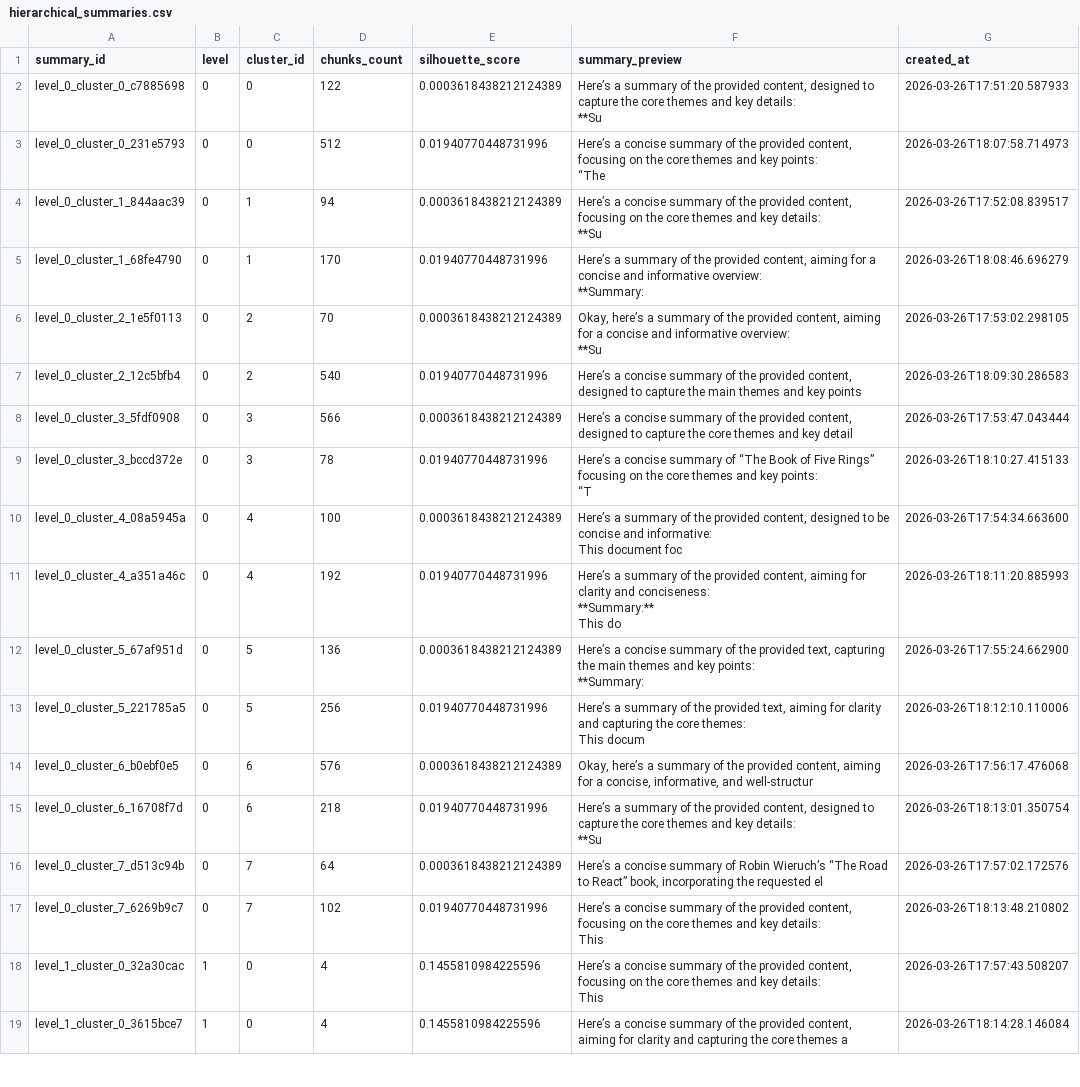
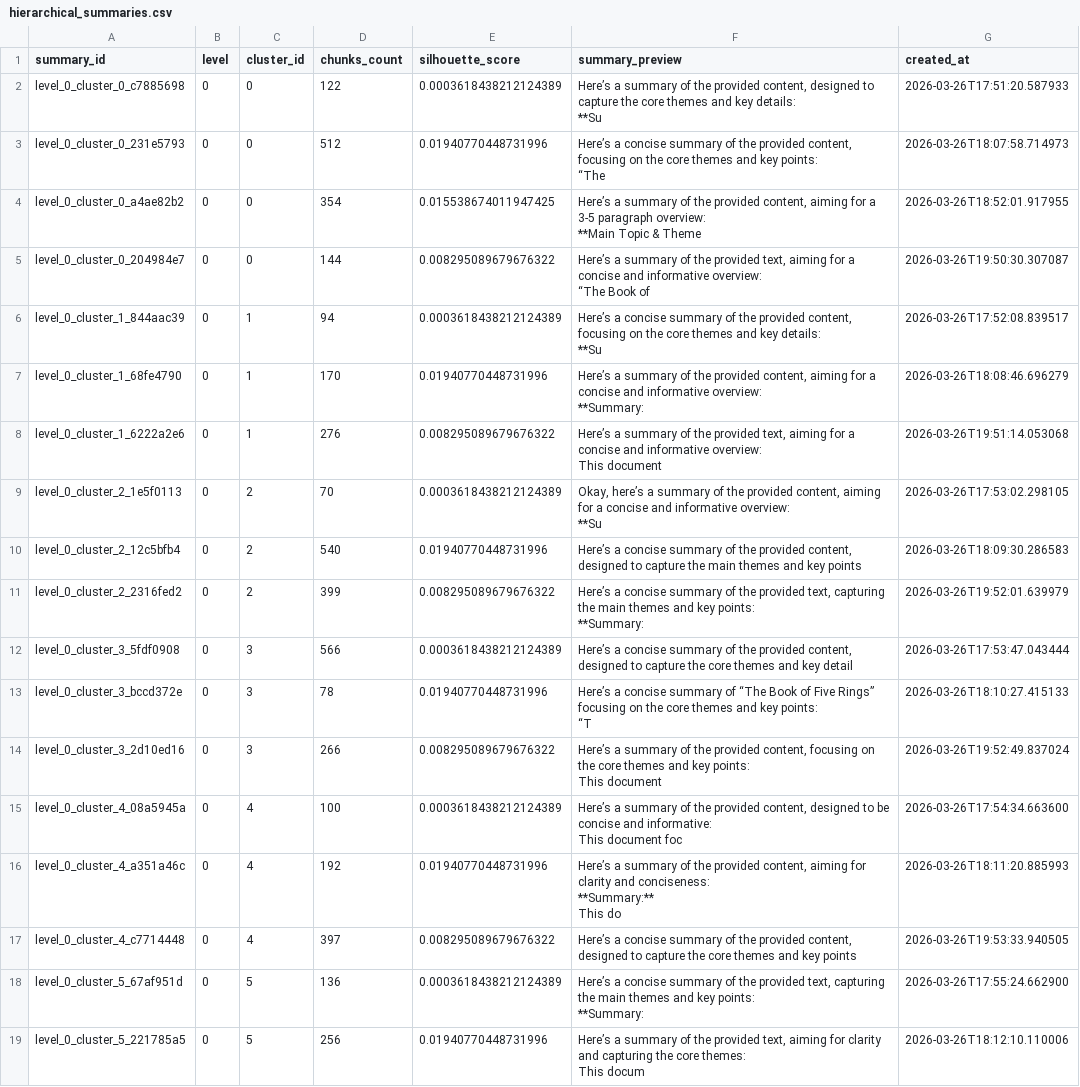
Before and after one commit to GauravPathania18/Chunker, a CSV file: hierarchical_summaries.csv, drawn as a sheet; only a part is shown; the shorter side is filled out with more unchanged rows; ↵ is a line break in a cell; the diff covers the shown part only; the diff names each change by its address in the sheet, - before the commit and + after, or states it on an @@ line.

```diff
--- a/hierarchical_summaries.csv
+++ b/hierarchical_summaries.csv
+row 4: level_0_cluster_0_a4ae82b2 | 0 | 0 | 354 | 0.015538674011947425 | Here’s a summary of the provided content, aiming for a 3-5 paragraph overview: ↵ **Main Topic & Theme | 2026-03-26T18:52:01.917955
+row 5: level_0_cluster_0_204984e7 | 0 | 0 | 144 | 0.008295089679676322 | Here’s a summary of the provided text, aiming for a concise and informative overview: ↵ “The Book of | 2026-03-26T19:50:30.307087
+row 8: level_0_cluster_1_6222a2e6 | 0 | 1 | 276 | 0.008295089679676322 | Here’s a summary of the provided text, aiming for a concise and informative overview: ↵ This document | 2026-03-26T19:51:14.053068
+row 11: level_0_cluster_2_2316fed2 | 0 | 2 | 399 | 0.008295089679676322 | Here’s a concise summary of the provided text, capturing the main themes and key points: ↵ **Summary: | 2026-03-26T19:52:01.639979
+row 14: level_0_cluster_3_2d10ed16 | 0 | 3 | 266 | 0.008295089679676322 | Here’s a summary of the provided content, focusing on the core themes and key points: ↵ This document | 2026-03-26T19:52:49.837024
+row 17: level_0_cluster_4_c7714448 | 0 | 4 | 397 | 0.008295089679676322 | Here’s a concise summary of the provided content, designed to capture the core themes and key points | 2026-03-26T19:53:33.940505
```
Also changed, not shown: 5 added rows elsewhere in this file, clustering_history.csv, 4 other files.
